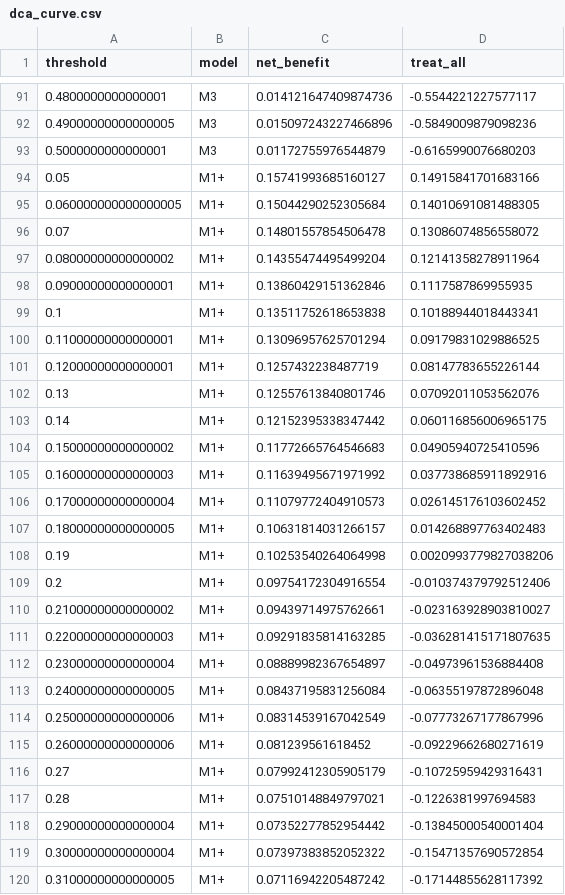
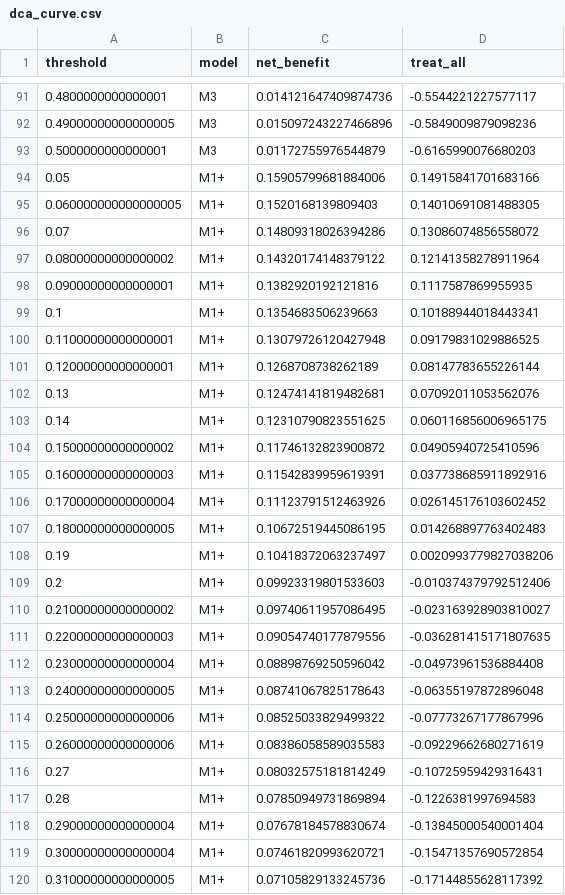
Before and after one commit to iditor1993/sepsis-ecg-mortality-prediction, a CSV file: results/dca_curve.csv, drawn as a sheet; only a part is shown, gaps mark what is left out; the diff covers the shown part only.

```diff
--- a/results/dca_curve.csv
+++ b/results/dca_curve.csv
@@ -93,28 +93,28 @@ threshold,model,net_benefit,treat_all
 0.5000000000000001,M3,0.01172755976544879,-0.6165990076680203
-0.05,M1+,0.15741993685160127,0.14915841701683166
-0.060000000000000005,M1+,0.15044290252305684,0.14010691081488305
-0.07,M1+,0.14801557854506478,0.13086074856558072
-0.08000000000000002,M1+,0.14355474495499204,0.12141358278911964
-0.09000000000000001,M1+,0.13860429151362846,0.1117587869955935
-0.1,M1+,0.13511752618653838,0.10188944018443341
-0.11000000000000001,M1+,0.13096957625701294,0.09179831029886525
-0.12000000000000001,M1+,0.1257432238487719,0.08147783655226144
-0.13,M1+,0.12557613840801746,0.07092011053562076
-0.14,M1+,0.12152395338347442,0.060116856006965175
-0.15000000000000002,M1+,0.11772665764546683,0.04905940725410596
-0.16000000000000003,M1+,0.11639495671971992,0.037738685911892916
-0.17000000000000004,M1+,0.11079772404910573,0.026145176103602452
-0.18000000000000005,M1+,0.10631814031266157,0.014268897763402483
-0.19,M1+,0.10253540264064998,0.0020993779827038206
-0.2,M1+,0.09754172304916554,-0.010374379792512406
-0.21000000000000002,M1+,0.09439714975762661,-0.023163928903810027
-0.22000000000000003,M1+,0.09291835814163285,-0.036281415171807635
-0.23000000000000004,M1+,0.08889982367654897,-0.04973961536884408
-0.24000000000000005,M1+,0.08437195831256084,-0.06355197872896048
-0.25000000000000006,M1+,0.08314539167042549,-0.07773267177867996
-0.26000000000000006,M1+,0.081239561618452,-0.09229662680271619
-0.27,M1+,0.07992412305905179,-0.10725959429316431
-0.28,M1+,0.07510148849797021,-0.1226381997694583
-0.29000000000000004,M1+,0.07352277852954442,-0.13845000540001404
-0.30000000000000004,M1+,0.07397383852052322,-0.15471357690572854
-0.31000000000000005,M1+,0.07116942205487242,-0.17144855628117392
+0.05,M1+,0.15905799681884006,0.14915841701683166
+0.060000000000000005,M1+,0.1520168139809403,0.14010691081488305
+0.07,M1+,0.14809318026394286,0.13086074856558072
+0.08000000000000002,M1+,0.14320174148379122,0.12141358278911964
+0.09000000000000001,M1+,0.1382920192121816,0.1117587869955935
+0.1,M1+,0.1354683506239663,0.10188944018443341
+0.11000000000000001,M1+,0.13079726120427948,0.09179831029886525
+0.12000000000000001,M1+,0.1268708738262189,0.08147783655226144
+0.13,M1+,0.12474141819482681,0.07092011053562076
+0.14,M1+,0.12310790823551625,0.060116856006965175
+0.15000000000000002,M1+,0.11746132823900872,0.04905940725410596
+0.16000000000000003,M1+,0.11542839959619391,0.037738685911892916
+0.17000000000000004,M1+,0.11123791512463926,0.026145176103602452
+0.18000000000000005,M1+,0.10672519445086195,0.014268897763402483
+0.19,M1+,0.10418372063237497,0.0020993779827038206
+0.2,M1+,0.09923319801533603,-0.010374379792512406
+0.21000000000000002,M1+,0.09740611957086495,-0.023163928903810027
+0.22000000000000003,M1+,0.09054740177879556,-0.036281415171807635
+0.23000000000000004,M1+,0.08898769250596042,-0.04973961536884408
+0.24000000000000005,M1+,0.08741067825178643,-0.06355197872896048
+0.25000000000000006,M1+,0.08525033829499322,-0.07773267177867996
+0.26000000000000006,M1+,0.08386058589035583,-0.09229662680271619
+0.27,M1+,0.08032575181814249,-0.10725959429316431
+0.28,M1+,0.07850949731869894,-0.1226381997694583
+0.29000000000000004,M1+,0.07678184578830674,-0.13845000540001404
+0.30000000000000004,M1+,0.07461820993620721,-0.15471357690572854
+0.31000000000000005,M1+,0.07105829133245736,-0.17144855628117392
```
Also changed, not shown: 19 edited cells elsewhere in this file, results/a1b_availability.csv, results/h1_delong.csv, 15 other files.
